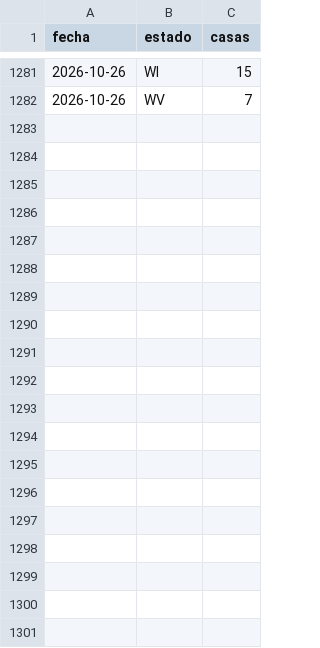
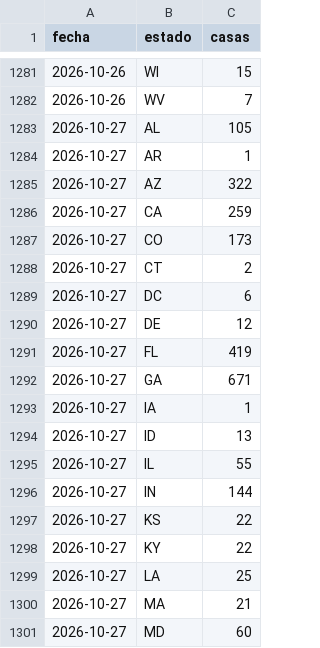
Before and after one commit to fernandoalvaropastor/Projects, a CSV file: data/estados.csv, drawn as a sheet; only a part is shown, gaps mark what is left out; the diff covers the shown part only; the diff names each change by its address in the sheet, - before the commit and + after, or states it on an @@ line.

```diff
--- a/data/estados.csv
+++ b/data/estados.csv
+row 1283: 2026-10-27 | AL | 105
+row 1284: 2026-10-27 | AR | 1
+row 1285: 2026-10-27 | AZ | 322
+row 1286: 2026-10-27 | CA | 259
+row 1287: 2026-10-27 | CO | 173
+row 1288: 2026-10-27 | CT | 2
+row 1289: 2026-10-27 | DC | 6
+row 1290: 2026-10-27 | DE | 12
+row 1291: 2026-10-27 | FL | 419
+row 1292: 2026-10-27 | GA | 671
+row 1293: 2026-10-27 | IA | 1
+row 1294: 2026-10-27 | ID | 13
+row 1295: 2026-10-27 | IL | 55
+row 1296: 2026-10-27 | IN | 144
+row 1297: 2026-10-27 | KS | 22
+row 1298: 2026-10-27 | KY | 22
+row 1299: 2026-10-27 | LA | 25
+row 1300: 2026-10-27 | MA | 21
+row 1301: 2026-10-27 | MD | 60
```
Also changed, not shown: 24 added rows elsewhere in this file, data/historico.csv, data/precios.csv, 21 other files.
